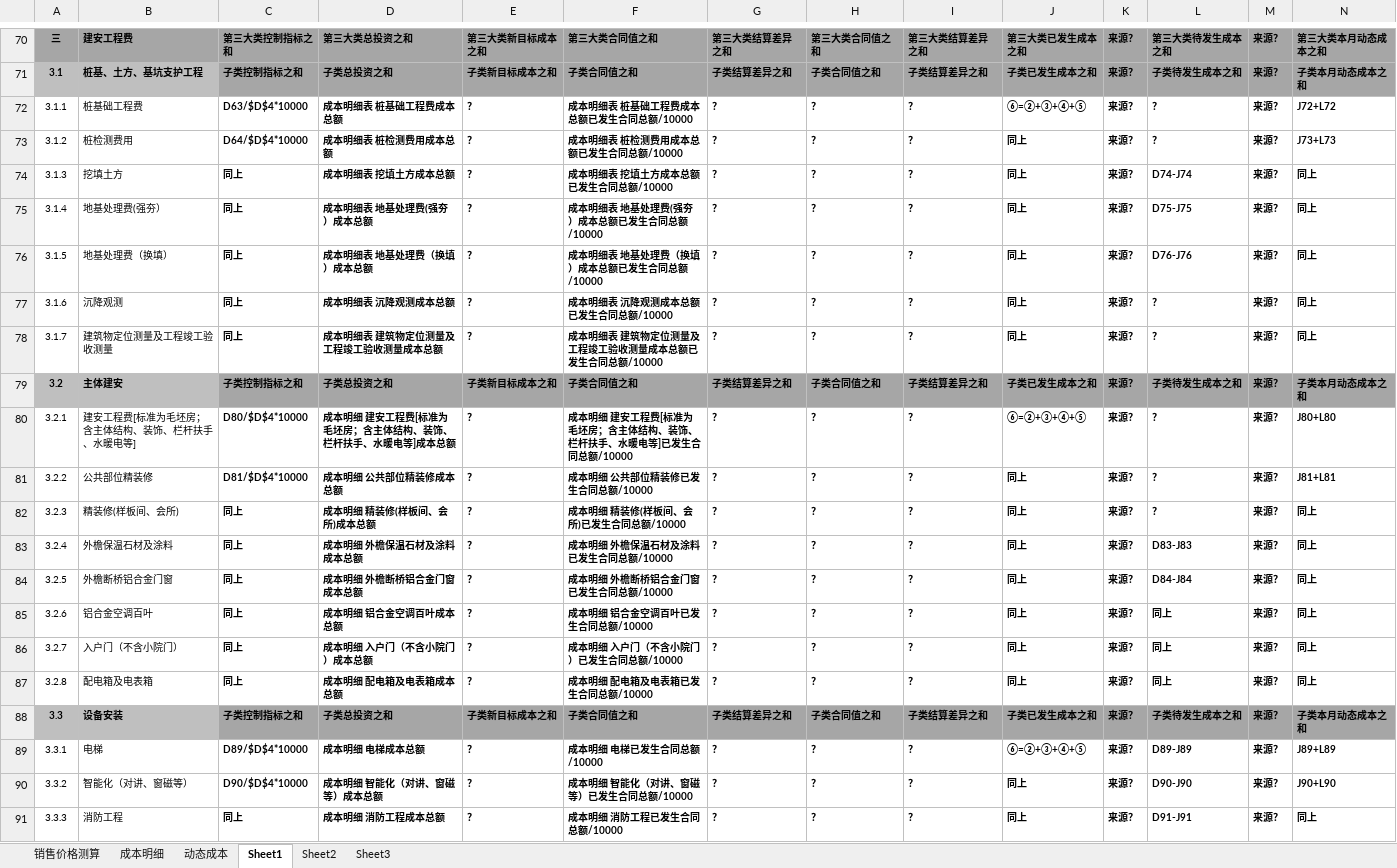
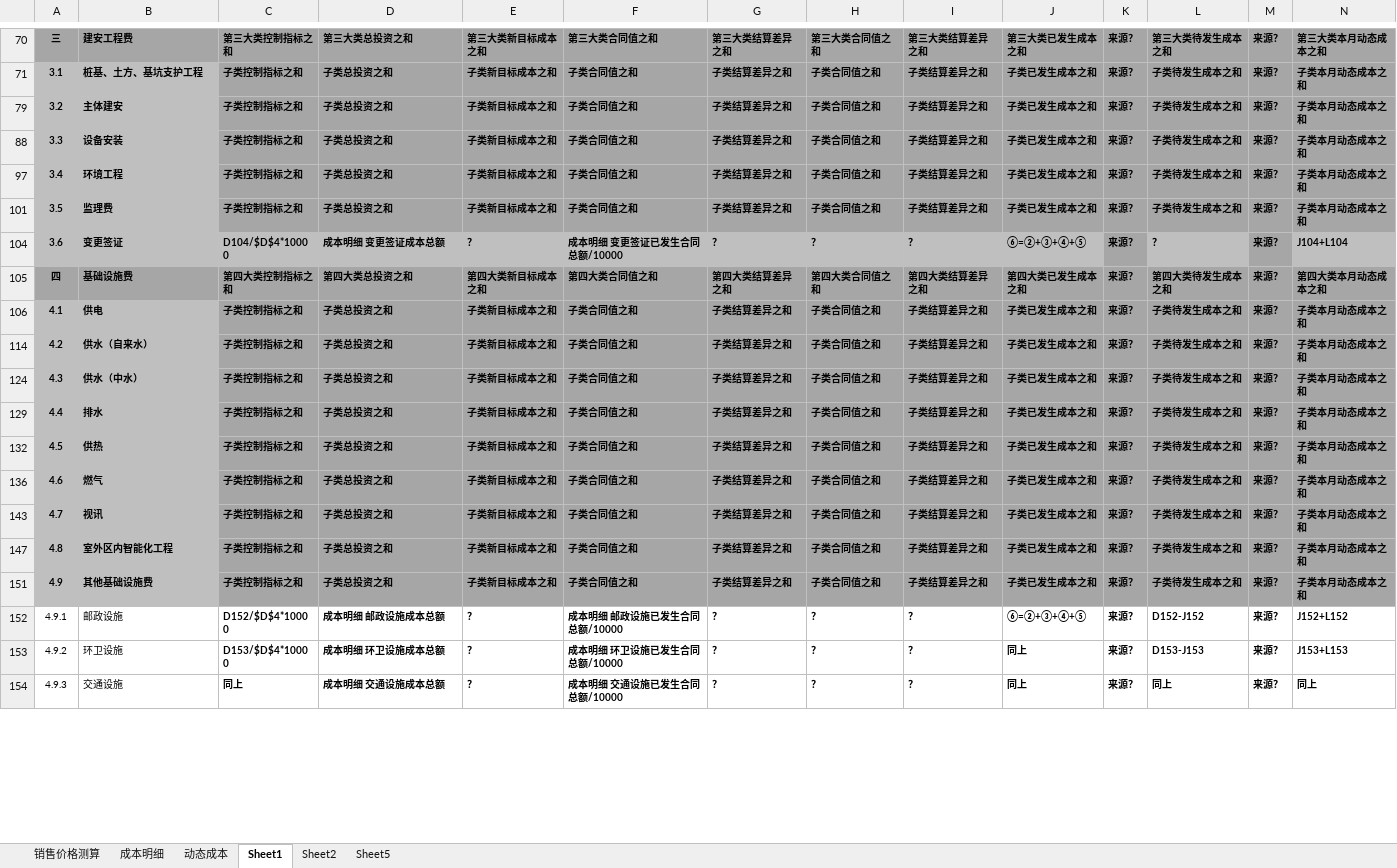
Before and after one commit to riocat/FreeMakerTest, an Excel workbook: src/doc/动态合同.xlsx, sheet Sheet1, drawn as a sheet; only a part is shown, gaps mark what is left out; the shorter side is filled out with more unchanged rows; values as stored, in another font and other column widths than the file's, no borders; charts and pictures not drawn; rows hold the shown columns only; the diff covers the shown part only; the diff names each change by its address in the sheet, - before the commit and + after, or states it on an @@ line.

```diff
--- a/src/doc/动态合同.xlsx (sheet Sheet1)
+++ b/src/doc/动态合同.xlsx (sheet Sheet1)
-sheet tab: Sheet3
+sheet tab: Sheet5
@@ row 72 hidden: 3.1.1 | 桩基础工程费 | D63/$D$4*10000 | 成本明细表 桩基础工程费成本总额 | ？ | 成本明细表 桩基础工程费成本总额已发生合同总额/10000 | ？ | ？ | ？ | ⑥=②+③+④+⑤ | 来源？ | ？ | 来源？ | J72+L72 @@
@@ row 73 hidden: 3.1.2 | 桩检测费用 | D64/$D$4*10000 | 成本明细表 桩检测费用成本总额 | ？ | 成本明细表 桩检测费用成本总额已发生合同总额/10000 | ？ | ？ | ？ | 同上 | 来源？ | ？ | 来源？ | J73+L73 @@
@@ row 74 hidden: 3.1.3 | 挖填土方 | 同上 | 成本明细表 挖填土方成本总额 | ？ | 成本明细表 挖填土方成本总额已发生合同总额/10000 | ？ | ？ | ？ | 同上 | 来源？ | D74-J74 | 来源？ | 同上 @@
@@ row 75 hidden: 3.1.4 | 地基处理费(强夯） | 同上 | 成本明细表 地基处理费(强夯）成本总额 | ？ | 成本明细表 地基处理费(强夯）成本总额已发生合同总额/10000 | ？ | ？ | ？ | 同上 | 来源？ | D75-J75 | 来源？ | 同上 @@
@@ row 76 hidden: 3.1.5 | 地基处理费（换填） | 同上 | 成本明细表 地基处理费（换填）成本总额 | ？ | 成本明细表 地基处理费（换填）成本总额已发生合同总额/10000 | ？ | ？ | ？ | 同上 | 来源？ | D76-J76 | 来源？ | 同上 @@
@@ row 77 hidden: 3.1.6 | 沉降观测 | 同上 | 成本明细表 沉降观测成本总额 | ？ | 成本明细表 沉降观测成本总额已发生合同总额/10000 | ？ | ？ | ？ | 同上 | 来源？ | ？ | 来源？ | 同上 @@
@@ row 78 hidden: 3.1.7 | 建筑物定位测量及工程竣工验收测量 | 同上 | 成本明细表 建筑物定位测量及工程竣工验收测量成本总额 | ？ | 成本明细表 建筑物定位测量及工程竣工验收测量成本总额已发生合同总额/10000 | ？ | ？ | ？ | 同上 | 来源？ | ？ | 来源？ | 同上 @@
@@ row 80 hidden: 3.2.1 | 建安工程费[标准为毛坯房；含主体结构、装饰、栏杆扶手、水暖电等] | D80/$D$4*10000 | 成本明细 建安工程费[标准为毛坯房；含主体结构、装饰、栏杆扶手、水暖电等]成本总额 | ？ | 成本明细 建安工程费[标准为毛坯房；含主体结构、装饰、栏杆扶手、水暖电等]已发生合同总额/10000 | ？ | ？ | ？ | ⑥=②+③+④+⑤ | 来源？ | ？ | 来源？ | J80+L80 @@
@@ row 81 hidden: 3.2.2 | 公共部位精装修 | D81/$D$4*10000 | 成本明细 公共部位精装修成本总额 | ？ | 成本明细 公共部位精装修已发生合同总额/10000 | ？ | ？ | ？ | 同上 | 来源？ | ？ | 来源？ | J81+L81 @@
@@ row 82 hidden: 3.2.3 | 精装修(样板间、会所) | 同上 | 成本明细 精装修(样板间、会所)成本总额 | ？ | 成本明细 精装修(样板间、会所)已发生合同总额/10000 | ？ | ？ | ？ | 同上 | 来源？ | ？ | 来源？ | 同上 @@
@@ row 83 hidden: 3.2.4 | 外檐保温石材及涂料 | 同上 | 成本明细 外檐保温石材及涂料成本总额 | ？ | 成本明细 外檐保温石材及涂料已发生合同总额/10000 | ？ | ？ | ？ | 同上 | 来源？ | D83-J83 | 来源？ | 同上 @@
@@ row 84 hidden: 3.2.5 | 外檐断桥铝合金门窗 | 同上 | 成本明细 外檐断桥铝合金门窗成本总额 | ？ | 成本明细 外檐断桥铝合金门窗已发生合同总额/10000 | ？ | ？ | ？ | 同上 | 来源？ | D84-J84 | 来源？ | 同上 @@
@@ row 85 hidden: 3.2.6 | 铝合金空调百叶 | 同上 | 成本明细 铝合金空调百叶成本总额 | ？ | 成本明细 铝合金空调百叶已发生合同总额/10000 | ？ | ？ | ？ | 同上 | 来源？ | 同上 | 来源？ | 同上 @@
@@ row 86 hidden: 3.2.7 | 入户门（不含小院门） | 同上 | 成本明细 入户门（不含小院门）成本总额 | ？ | 成本明细 入户门（不含小院门）已发生合同总额/10000 | ？ | ？ | ？ | 同上 | 来源？ | 同上 | 来源？ | 同上 @@
@@ row 87 hidden: 3.2.8 | 配电箱及电表箱 | 同上 | 成本明细 配电箱及电表箱成本总额 | ？ | 成本明细 配电箱及电表箱已发生合同总额/10000 | ？ | ？ | ？ | 同上 | 来源？ | 同上 | 来源？ | 同上 @@
@@ row 89 hidden: 3.3.1 | 电梯 | D89/$D$4*10000 | 成本明细 电梯成本总额 | ？ | 成本明细 电梯已发生合同总额/10000 | ？ | ？ | ？ | ⑥=②+③+④+⑤ | 来源？ | D89-J89 | 来源？ | J89+L89 @@
@@ row 90 hidden: 3.3.2 | 智能化（对讲、窗磁等） | D90/$D$4*10000 | 成本明细 智能化（对讲、窗磁等）成本总额 | ？ | 成本明细 智能化（对讲、窗磁等）已发生合同总额/10000 | ？ | ？ | ？ | 同上 | 来源？ | D90-J90 | 来源？ | J90+L90 @@
@@ row 91 hidden: 3.3.3 | 消防工程 | 同上 | 成本明细 消防工程成本总额 | ？ | 成本明细 消防工程已发生合同总额/10000 | ？ | ？ | ？ | 同上 | 来源？ | D91-J91 | 来源？ | 同上 @@
```
Also changed, not shown: 54 hidden or unhidden rows, 108 edited cells and cell formats elsewhere in this sheet, sheet Sheet2, sheet 成本明细, charts or pictures, src/doc/蓟县项目合同台账.xlsx.
